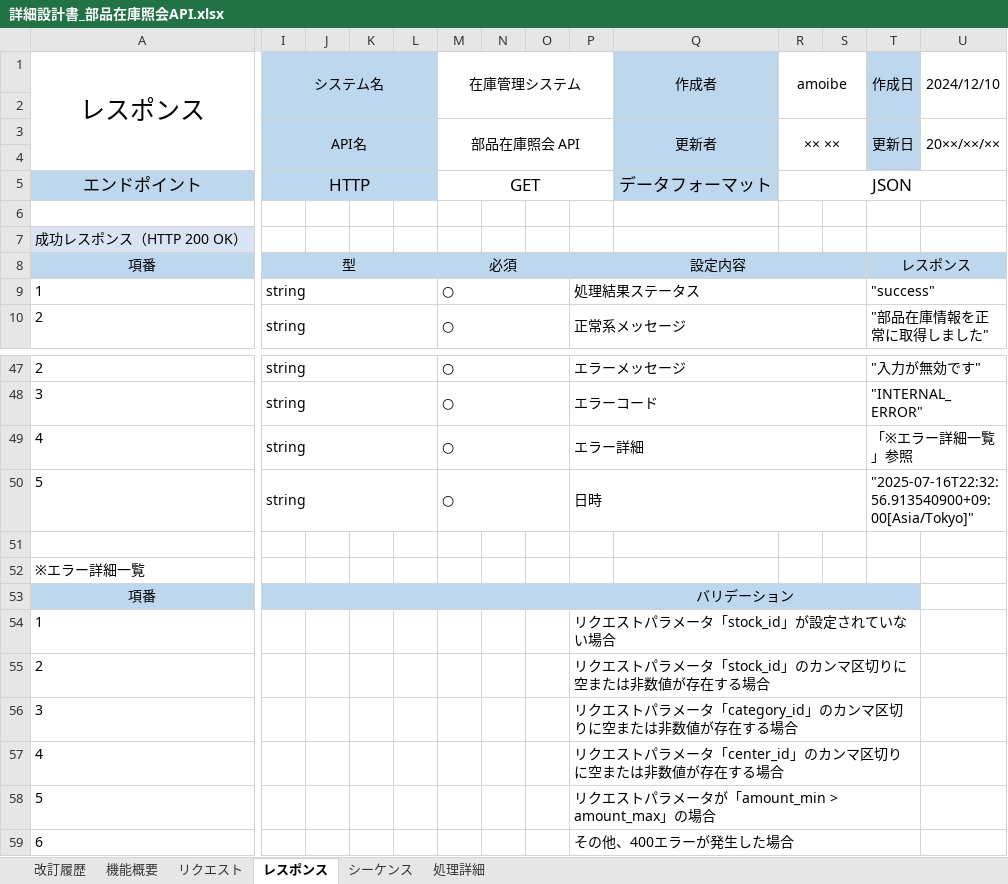
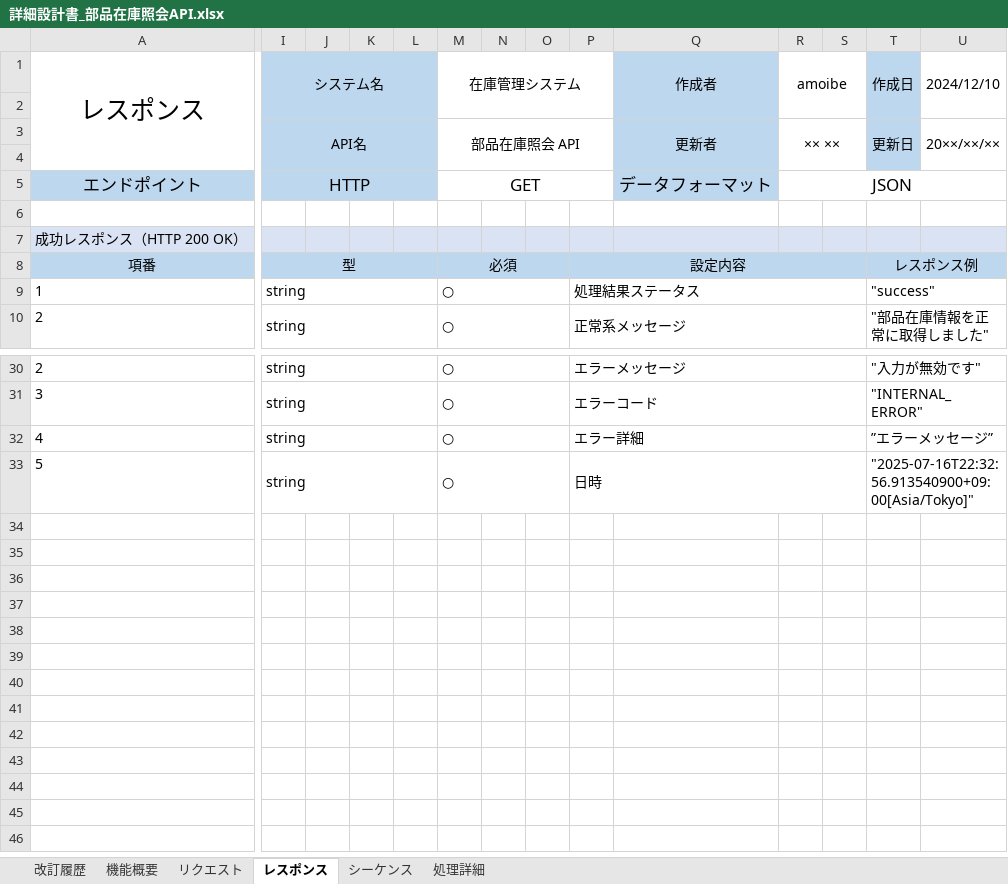
Before and after one commit to RyotsTj/Java-apiCourse, an Excel workbook: docs/設計/部品在庫管理/詳細設計書_部品在庫照会API.xlsx, sheet レスポンス, drawn as a sheet; only a part is shown, gaps mark what is left out; values as stored, in another font and other column widths than the file's, no borders; removed rows and columns are numbered as before the commit, all else as after; rows hold the shown columns only; the diff covers the shown part only; the diff names each change by its address in the sheet, - before the commit and + after, or states it on an @@ line.

```diff
--- a/docs/設計/部品在庫管理/詳細設計書_部品在庫照会API.xlsx (sheet レスポンス)
+++ b/docs/設計/部品在庫管理/詳細設計書_部品在庫照会API.xlsx (sheet レスポンス)
-I7:U7 fill: none
+I7:U7 fill: #DAE3F3
-T8 (作成日): レスポンス
+T8 (作成日): レスポンス例
-T32 (作成日): 「※エラー詳細一覧」参照
+T32 (作成日): ”エラーメッセージ”
-row 51: (empty)
-row 52: ※エラー詳細一覧
-row 53: 項番 |  |  |  |  |  |  |  | バリデーション
-row 54: 1 |  |  |  |  |  |  |  | リクエストパラメータ「stock_id」が設定されていない場合
-row 55: 2 |  |  |  |  |  |  |  | リクエストパラメータ「stock_id」のカンマ区切りに空または非数値が存在する場合
-row 56: 3 |  |  |  |  |  |  |  | リクエストパラメータ「category_id」のカンマ区切りに空または非数値が存在する場合
-row 57: 4 |  |  |  |  |  |  |  | リクエストパラメータ「center_id」のカンマ区切りに空または非数値が存在する場合
-row 58: 5 |  |  |  |  |  |  |  | リクエストパラメータが「amount_min > amount_max」の場合
-row 59: 6 |  |  |  |  |  |  |  | その他、400エラーが発生した場合
```
Also changed, not shown: 17 removed rows, 3 edited cells and cell formats elsewhere in this sheet, sheet 処理詳細.
